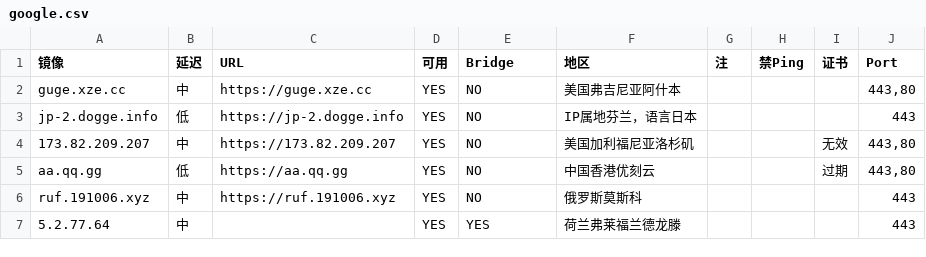
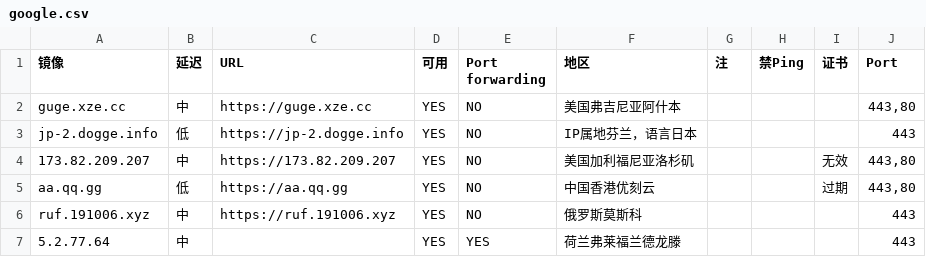
Before and after one commit to moi-si/gg-mirrors, a CSV file: google.csv, drawn as a sheet; only a part is shown.

Commit message:
Update google.csv

```diff
--- a/google.csv
+++ b/google.csv
@@ -1,2 +1,2 @@
-镜像,延迟,URL,可用,Bridge,地区,注,禁Ping,证书,Port
+镜像,延迟,URL,可用,Port forwarding,地区,注,禁Ping,证书,Port
 guge.xze.cc,中,https://guge.xze.cc,YES,NO,美国弗吉尼亚阿什本,,,,"443,80"
```
